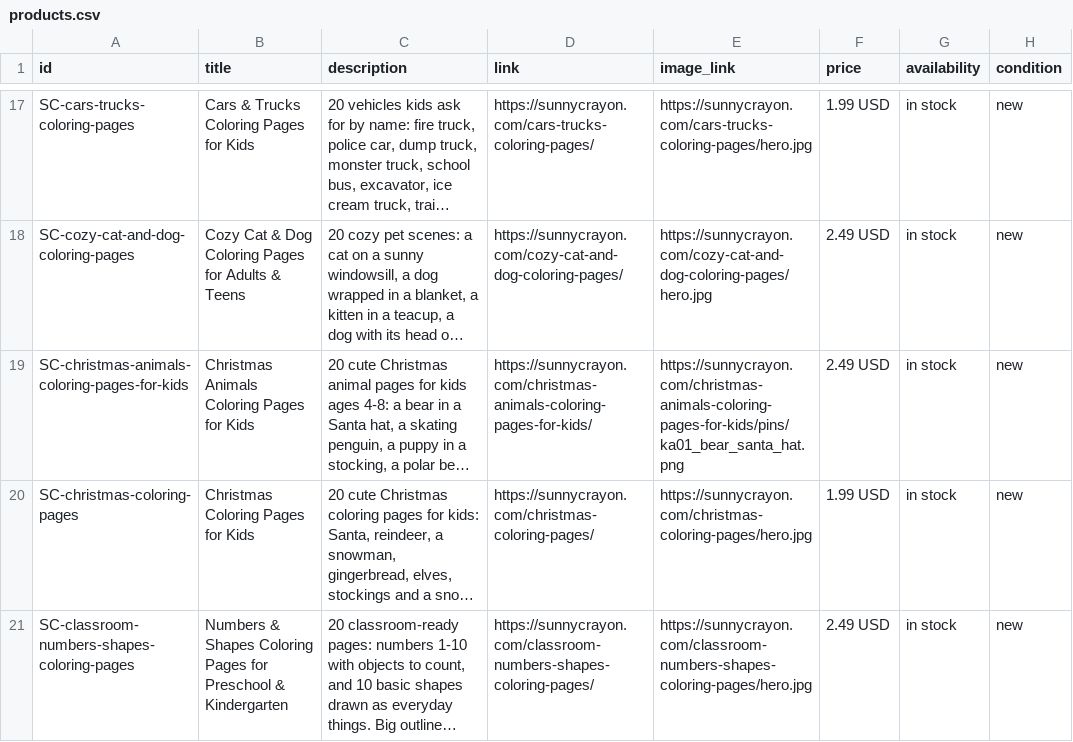
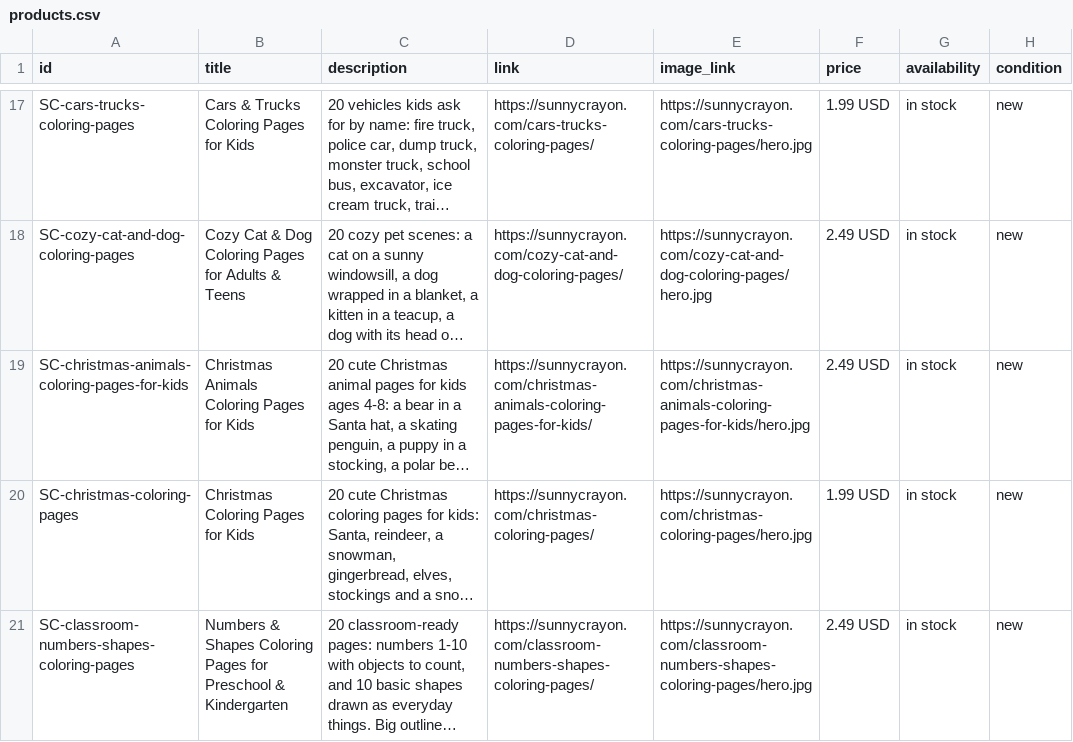
Before and after one commit to tbco-ship-it/sunnycrayon, a CSV file: products.csv, drawn as a sheet; only a part is shown, gaps mark what is left out; long unchanged cells end in …; the diff names each change by its address in the sheet, - before the commit and + after, or states it on an @@ line.

Commit message:
Add bundle christmas_animals_kids_v1

```diff
--- a/products.csv
+++ b/products.csv
-E19 (image_link): https://sunnycrayon.com/christmas-animals-coloring-pages-for-kids/pins/ka01_bear_santa_hat.png
+E19 (image_link): https://sunnycrayon.com/christmas-animals-coloring-pages-for-kids/hero.jpg
```
Also changed, not shown: 2 other files.
